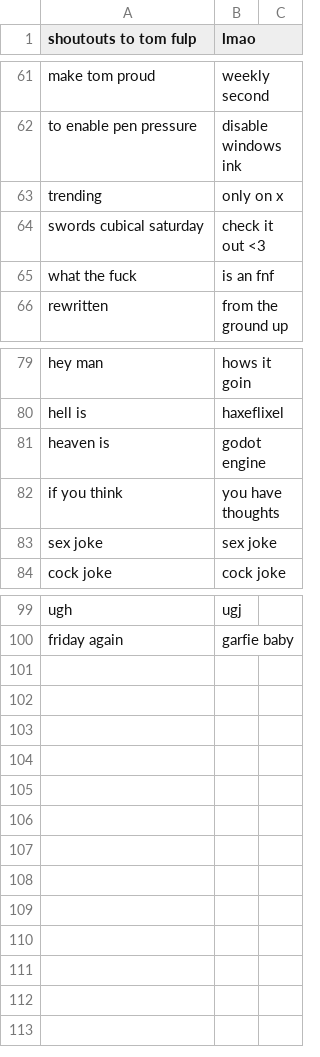
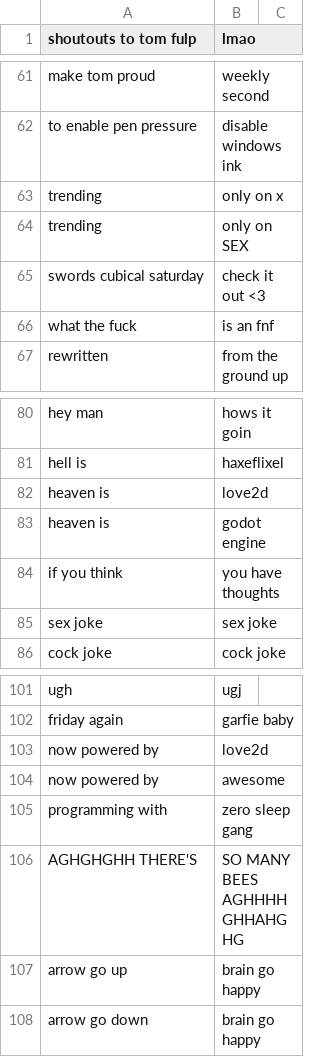
Before and after one commit to swordcube/friday-again-garfie-baby, a CSV file: assets/menus/title/quotes.csv, drawn as a sheet; only a part is shown, gaps mark what is left out; the diff names each change by its address in the sheet, - before the commit and + after, or states it on an @@ line.

Commit message:
more title screen progress

```diff
--- a/assets/menus/title/quotes.csv
+++ b/assets/menus/title/quotes.csv
+row 64: trending | only on SEX
+row 82: heaven is | love2d
+row 103: now powered by | love2d
+row 104: now powered by | awesome
+row 105: programming with | zero sleep gang
+row 106: AGHGHGHH THERE'S | SO MANY BEES AGHHHHGHHAHGHG
+row 107: arrow go up | brain go happy
+row 108: arrow go down | brain go happy
```
Also changed, not shown: 12 other files.
